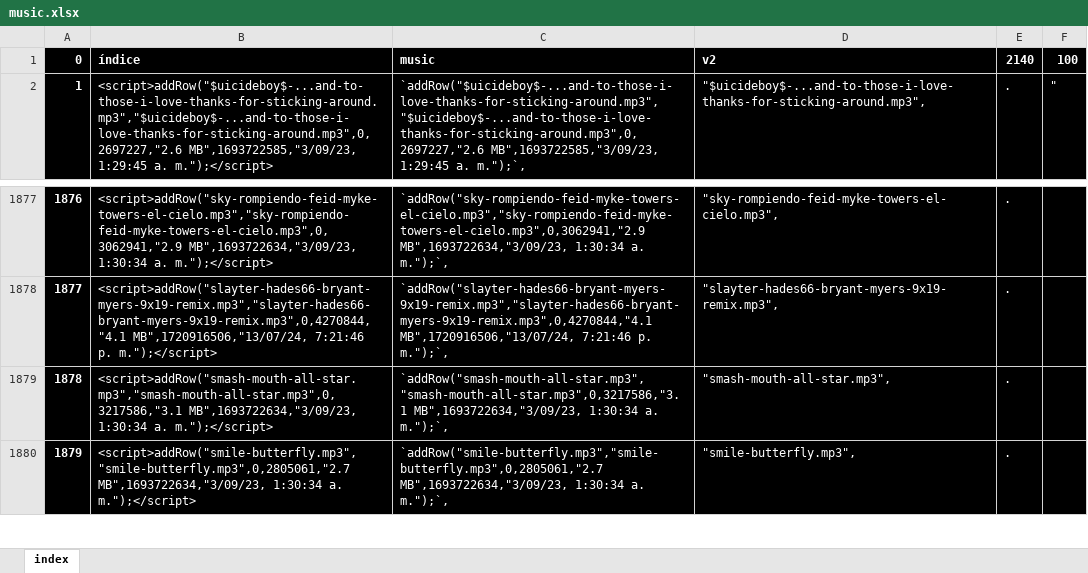
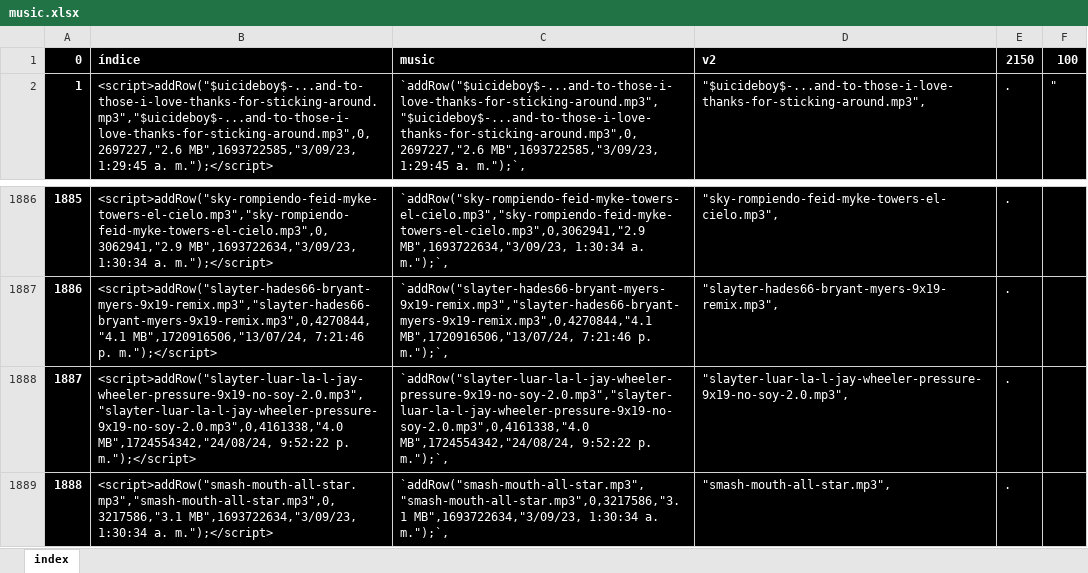
Before and after one commit to ferruea/ferruea.github.io, an Excel workbook: files/music.xlsx, sheet index, drawn as a sheet; only a part is shown, gaps mark what is left out; the shorter side is filled out with more unchanged rows; values as stored, in another font and other column widths than the file's, no borders; conditional formats not drawn; the diff covers the shown part only; the diff names each change by its address in the sheet, - before the commit and + after, or states it on an @@ line.

```diff
--- a/files/music.xlsx (sheet index)
+++ b/files/music.xlsx (sheet index)
-E1: 2140
+E1: 2150
@@ column A renumbered between rows 17 and 3001 @@
+row 1888: 1887 | <script>addRow("slayter-luar-la-l-jay-wheeler-pressure-9x19-no-soy-2.0.mp3","slayter-luar-la-l-jay-wheeler-pressure-9x19-no-soy-2.0.mp3",0,4161338,"4.0 MB",1724554342,"24/08/24, 9:52:22 p. m.");</script> | `addRow("slayter-luar-la-l-jay-wheeler-pressure-9x19-no-soy-2.0.mp3","slayter-luar-la-l-jay-wheeler-pressure-9x19-no-soy-2.0.mp3",0,4161338,"4.0 MB",1724554342,"24/08/24, 9:52:22 p. m.");`, | "slayter-luar-la-l-jay-wheeler-pressure-9x19-no-soy-2.0.mp3", | .
```
Also changed, not shown: 9 added rows and 10 removed rows elsewhere in this sheet, formulas that keep their value, 2 other files.
